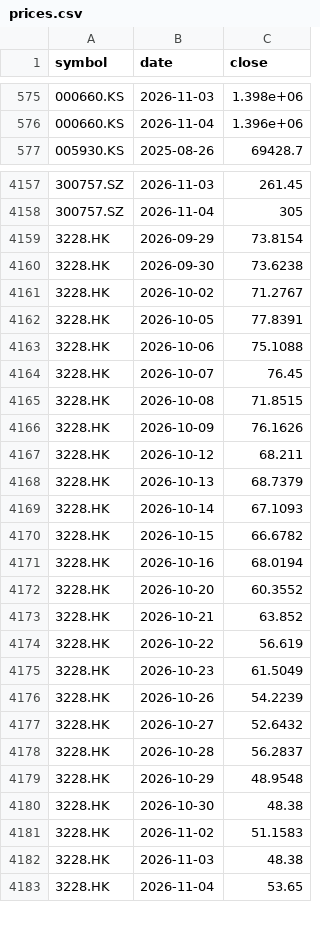
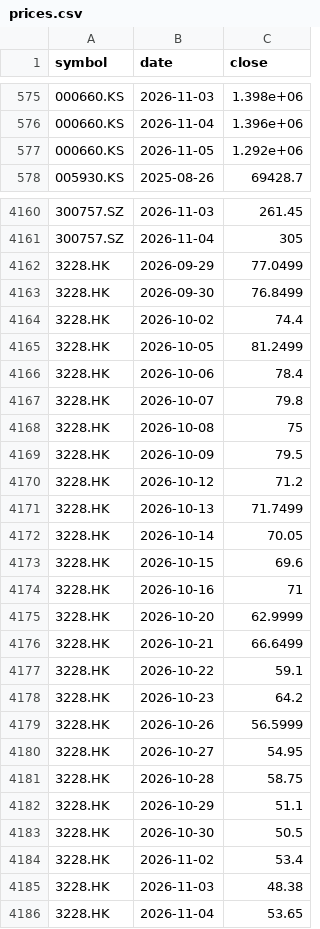
Before and after one commit to leevvyy/ai-news, a CSV file: data/market/prices.csv, drawn as a sheet; only a part is shown, gaps mark what is left out; the diff covers the shown part only.

```diff
--- a/data/market/prices.csv
+++ b/data/market/prices.csv
@@ -576,2 +576,3 @@ symbol,date,close
 000660.KS,2026-11-04,1.396e+06
+000660.KS,2026-11-05,1.292e+06
 005930.KS,2025-08-26,69428.7
@@ -4158,25 +4161,25 @@ symbol,date,close
 300757.SZ,2026-11-04,305
-3228.HK,2026-09-29,73.8154
-3228.HK,2026-09-30,73.6238
-3228.HK,2026-10-02,71.2767
-3228.HK,2026-10-05,77.8391
-3228.HK,2026-10-06,75.1088
-3228.HK,2026-10-07,76.45
-3228.HK,2026-10-08,71.8515
-3228.HK,2026-10-09,76.1626
-3228.HK,2026-10-12,68.211
-3228.HK,2026-10-13,68.7379
-3228.HK,2026-10-14,67.1093
-3228.HK,2026-10-15,66.6782
-3228.HK,2026-10-16,68.0194
-3228.HK,2026-10-20,60.3552
-3228.HK,2026-10-21,63.852
-3228.HK,2026-10-22,56.619
-3228.HK,2026-10-23,61.5049
-3228.HK,2026-10-26,54.2239
-3228.HK,2026-10-27,52.6432
-3228.HK,2026-10-28,56.2837
-3228.HK,2026-10-29,48.9548
-3228.HK,2026-10-30,48.38
-3228.HK,2026-11-02,51.1583
+3228.HK,2026-09-29,77.0499
+3228.HK,2026-09-30,76.8499
+3228.HK,2026-10-02,74.4
+3228.HK,2026-10-05,81.2499
+3228.HK,2026-10-06,78.4
+3228.HK,2026-10-07,79.8
+3228.HK,2026-10-08,75
+3228.HK,2026-10-09,79.5
+3228.HK,2026-10-12,71.2
+3228.HK,2026-10-13,71.7499
+3228.HK,2026-10-14,70.05
+3228.HK,2026-10-15,69.6
+3228.HK,2026-10-16,71
+3228.HK,2026-10-20,62.9999
+3228.HK,2026-10-21,66.6499
+3228.HK,2026-10-22,59.1
+3228.HK,2026-10-23,64.2
+3228.HK,2026-10-26,56.5999
+3228.HK,2026-10-27,54.95
+3228.HK,2026-10-28,58.75
+3228.HK,2026-10-29,51.1
+3228.HK,2026-10-30,50.5
+3228.HK,2026-11-02,53.4
 3228.HK,2026-11-03,48.38
```
Also changed, not shown: 5 added rows elsewhere in this file, 1 other file.
